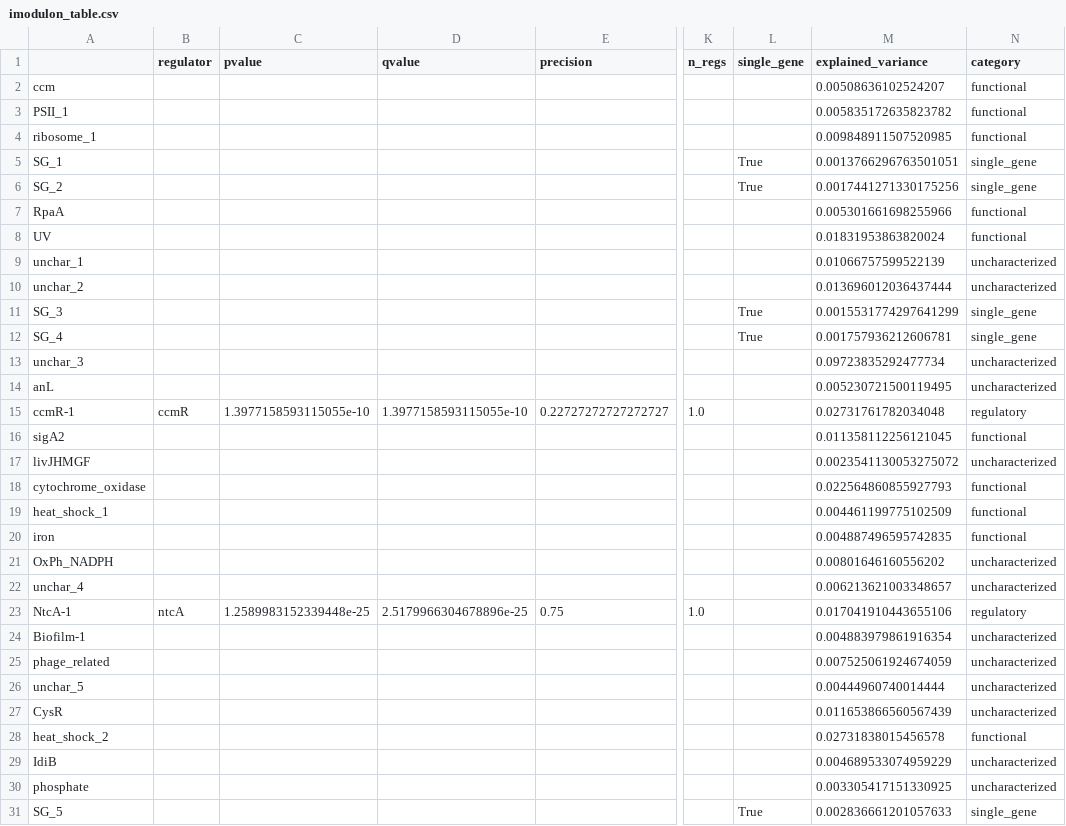
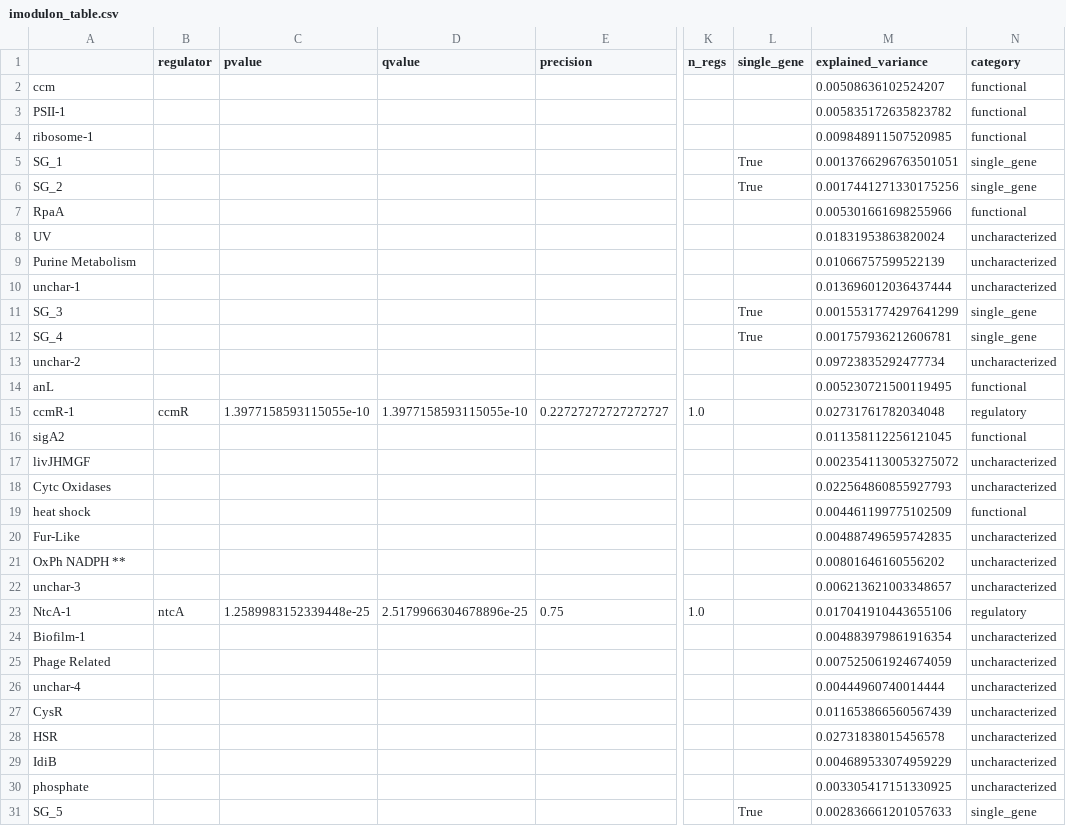
Before and after one commit to AnnieYuan21/S.elongatus-iModulons, a CSV file: data/processed_data/imodulon_table.csv, drawn as a sheet; only a part is shown, gaps mark what is left out; the diff covers the shown part only; the diff names each change by its address in the sheet, - before the commit and + after, or states it on an @@ line.

```diff
--- a/data/processed_data/imodulon_table.csv
+++ b/data/processed_data/imodulon_table.csv
-A3: PSII_1
+A3: PSII-1
-A4: ribosome_1
+A4: ribosome-1
-N8 (category): functional
+N8 (category): uncharacterized
-A9: unchar_1
+A9: Purine Metabolism
-A10: unchar_2
+A10: unchar-1
-A13: unchar_3
+A13: unchar-2
-N14 (category): uncharacterized
+N14 (category): functional
-A18: cytochrome_oxidase
+A18: Cytc Oxidases
-N18 (category): functional
+N18 (category): uncharacterized
-A19: heat_shock_1
+A19: heat shock
-A20: iron
+A20: Fur-Like
-N20 (category): functional
+N20 (category): uncharacterized
-A21: OxPh_NADPH
+A21: OxPh NADPH **
-A22: unchar_4
+A22: unchar-3
-A25: phage_related
+A25: Phage Related
-A26: unchar_5
+A26: unchar-4
-A28: heat_shock_2
+A28: HSR
-N28 (category): functional
+N28 (category): uncharacterized
```
Also changed, not shown: 9 edited cells elsewhere in this file, 4 other files.
